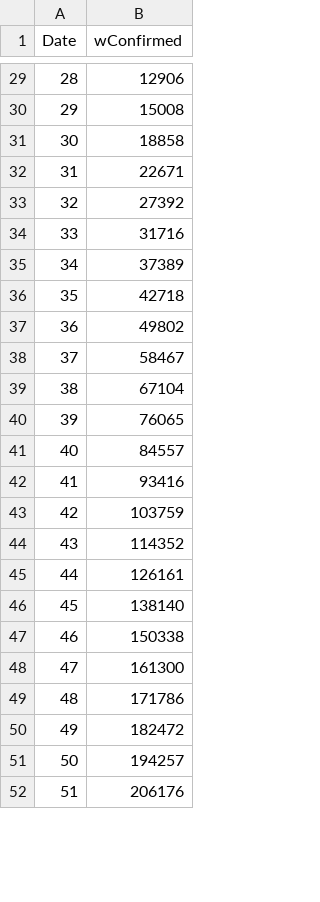
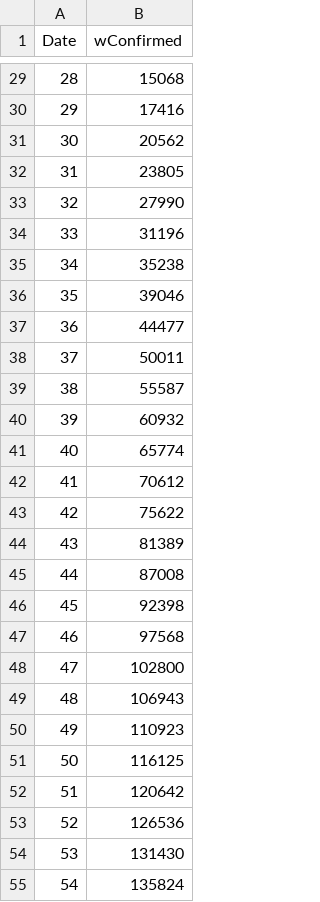
Before and after one commit to Mohammed-samaheen/ML_project_coronavirus, a CSV file: Data/wConfirmed.csv, drawn as a sheet; only a part is shown, gaps mark what is left out; the diff covers the shown part only; the diff names each change by its address in the sheet, - before the commit and + after, or states it on an @@ line.

```diff
--- a/Data/wConfirmed.csv
+++ b/Data/wConfirmed.csv
-B29 (wConfirmed): 12906
+B29 (wConfirmed): 15068
-B30 (wConfirmed): 15008
+B30 (wConfirmed): 17416
-B31 (wConfirmed): 18858
+B31 (wConfirmed): 20562
-B32 (wConfirmed): 22671
+B32 (wConfirmed): 23805
-B33 (wConfirmed): 27392
+B33 (wConfirmed): 27990
-B34 (wConfirmed): 31716
+B34 (wConfirmed): 31196
-B35 (wConfirmed): 37389
+B35 (wConfirmed): 35238
-B36 (wConfirmed): 42718
+B36 (wConfirmed): 39046
-B37 (wConfirmed): 49802
+B37 (wConfirmed): 44477
-B38 (wConfirmed): 58467
+B38 (wConfirmed): 50011
-B39 (wConfirmed): 67104
+B39 (wConfirmed): 55587
-B40 (wConfirmed): 76065
+B40 (wConfirmed): 60932
-B41 (wConfirmed): 84557
+B41 (wConfirmed): 65774
-B42 (wConfirmed): 93416
+B42 (wConfirmed): 70612
-B43 (wConfirmed): 103759
+B43 (wConfirmed): 75622
-B44 (wConfirmed): 114352
+B44 (wConfirmed): 81389
-B45 (wConfirmed): 126161
+B45 (wConfirmed): 87008
-B46 (wConfirmed): 138140
+B46 (wConfirmed): 92398
-B47 (wConfirmed): 150338
+B47 (wConfirmed): 97568
-B48 (wConfirmed): 161300
+B48 (wConfirmed): 102800
-B49 (wConfirmed): 171786
+B49 (wConfirmed): 106943
-B50 (wConfirmed): 182472
+B50 (wConfirmed): 110923
-B51 (wConfirmed): 194257
+B51 (wConfirmed): 116125
-B52 (wConfirmed): 206176
+B52 (wConfirmed): 120642
+row 53: 52 | 126536
+row 54: 53 | 131430
+row 55: 54 | 135824
```
Also changed, not shown: 26 added rows, 9 removed rows, 30 edited cells and row numbers in column A elsewhere in this file, Data/sConfirmed.csv, Data/sDeaths.csv, 1 other file.
